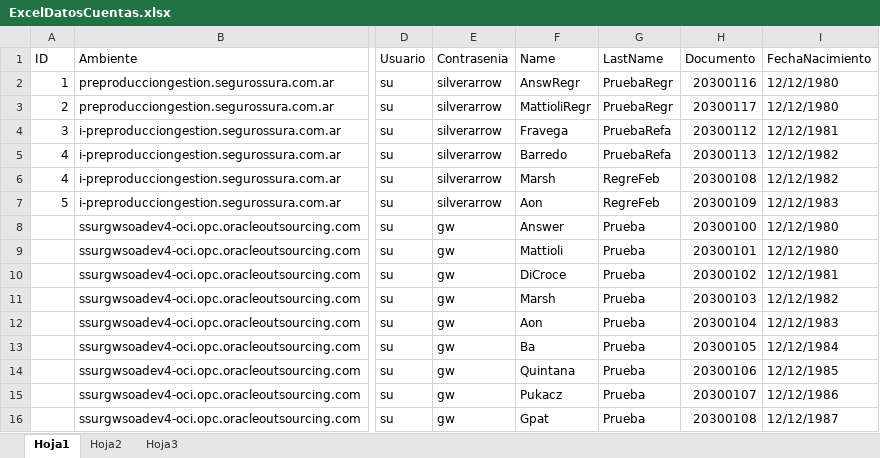
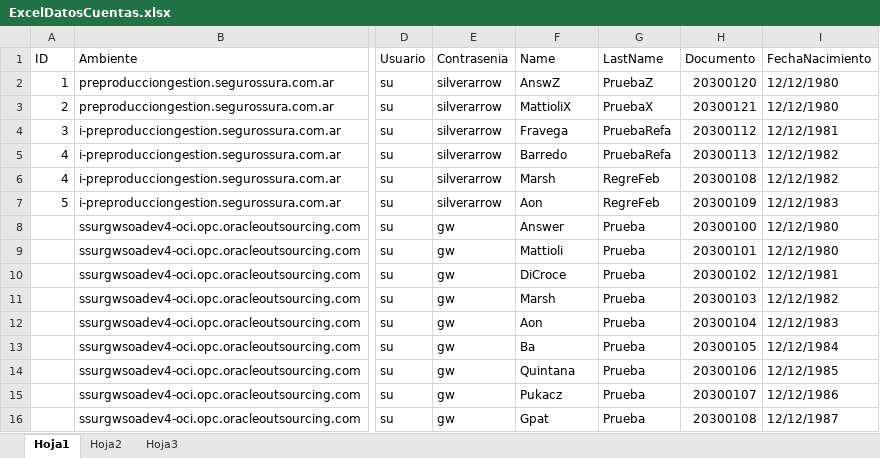
Before and after one commit to suraranorex/PC, an Excel workbook: PCQA/ExcelDatosCuentas.xlsx, sheet Hoja1, drawn as a sheet; only a part is shown, gaps mark what is left out; values as stored, in another font and other column widths than the file's, no borders; the diff names each change by its address in the sheet, - before the commit and + after, or states it on an @@ line.

Commit message:
cambios en el excel

```diff
--- a/PCQA/ExcelDatosCuentas.xlsx (sheet Hoja1)
+++ b/PCQA/ExcelDatosCuentas.xlsx (sheet Hoja1)
-F2 (Name): AnswRegr
+F2 (Name): AnswZ
-G2 (LastName): PruebaRegr
+G2 (LastName): PruebaZ
-H2 (Documento): 20300116
+H2 (Documento): 20300120
-F3 (Name): MattioliRegr
+F3 (Name): MattioliX
-G3 (LastName): PruebaRegr
+G3 (LastName): PruebaX
-H3 (Documento): 20300117
+H3 (Documento): 20300121
```
